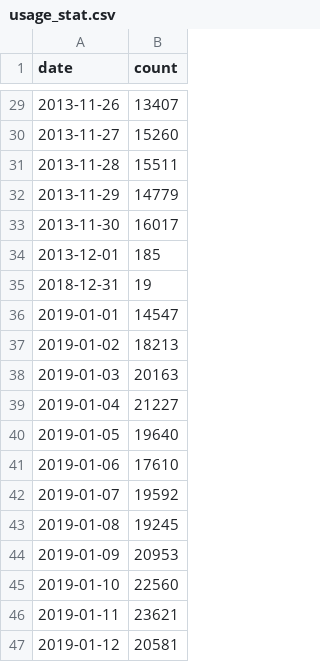
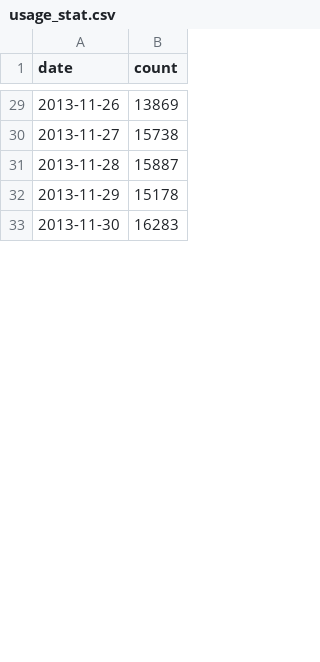
Before and after one commit to sergey-byk0v/TLC_trip_data, a CSV file: hw1/task1/stats/usage_stat.csv, drawn as a sheet; only a part is shown, gaps mark what is left out; the diff covers the shown part only.

```diff
--- a/hw1/task1/stats/usage_stat.csv
+++ b/hw1/task1/stats/usage_stat.csv
@@ -29,19 +29,5 @@ date,count
-2013-11-26,13407
-2013-11-27,15260
-2013-11-28,15511
-2013-11-29,14779
-2013-11-30,16017
-2013-12-01,185
-2018-12-31,19
-2019-01-01,14547
-2019-01-02,18213
-2019-01-03,20163
-2019-01-04,21227
-2019-01-05,19640
-2019-01-06,17610
-2019-01-07,19592
-2019-01-08,19245
-2019-01-09,20953
-2019-01-10,22560
-2019-01-11,23621
-2019-01-12,20581
+2013-11-26,13869
+2013-11-27,15738
+2013-11-28,15887
+2013-11-29,15178
+2013-11-30,16283
```
Also changed, not shown: 38 added rows, 19 removed rows and 28 edited cells elsewhere in this file, hw1/task1/stats/trip_stat.csv, 2 other files.
